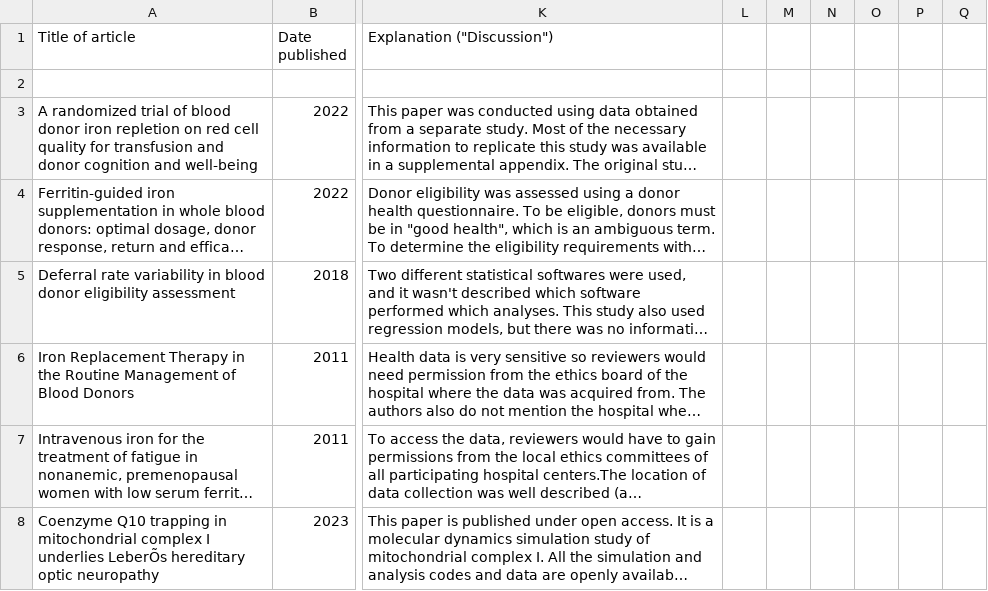
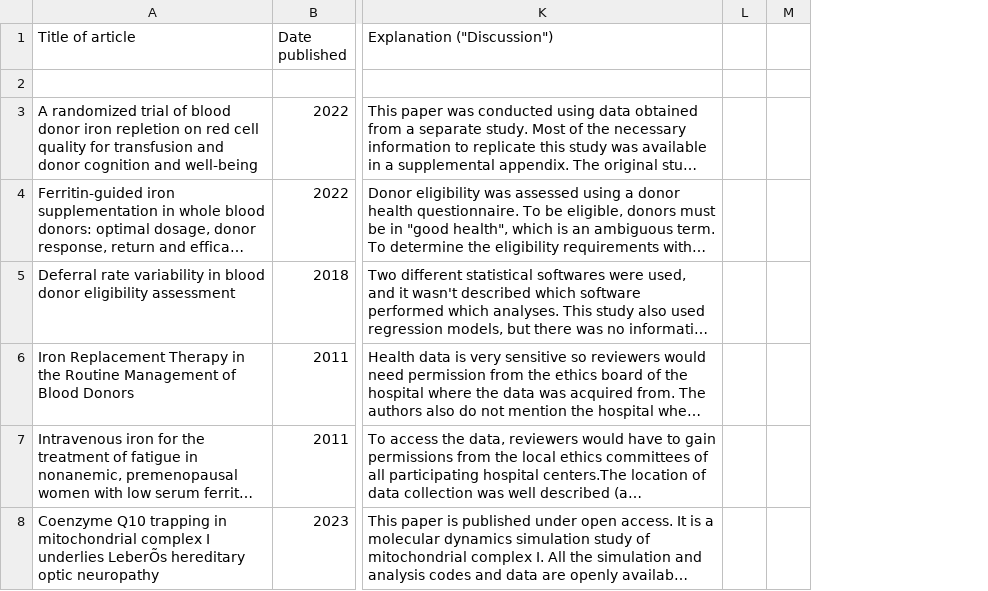
Before and after one commit to Joon-Hwan-Hong/QLSC600D2_2025_M5A1, a CSV file: JB_ClassAssignment.csv, drawn as a sheet; only a part is shown, gaps mark what is left out; long unchanged cells end in …; removed rows and columns are numbered as before the commit, all else as after; the diff covers the shown part only; the diff names each change by its address in the sheet, - before the commit and + after, or states it on an @@ line.

```diff
--- a/JB_ClassAssignment.csv
+++ b/JB_ClassAssignment.csv
-column L, empty
-column N, empty
-column O, empty
-column P, empty
-column Q, empty
+column M, empty
```
Also changed, not shown: 6 edited cells elsewhere in this file.
